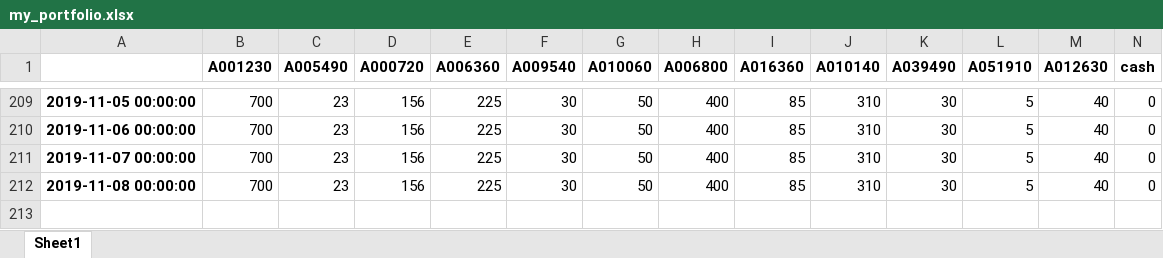
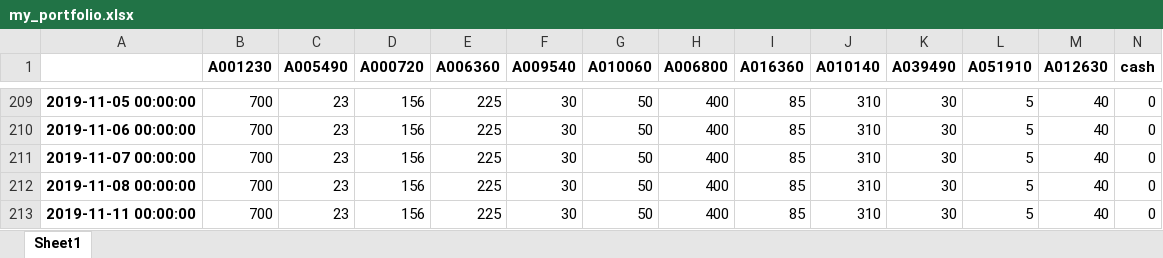
Before and after one commit to neosuperprogrammer/Quant, an Excel workbook: data/my_portfolio.xlsx, sheet Sheet1, drawn as a sheet; only a part is shown, gaps mark what is left out; values as stored, in another font and other column widths than the file's, no borders; the diff names each change by its address in the sheet, - before the commit and + after, or states it on an @@ line.

```diff
--- a/data/my_portfolio.xlsx (sheet Sheet1)
+++ b/data/my_portfolio.xlsx (sheet Sheet1)
+row 213: 2019-11-11 00:00:00 | 700 | 23 | 156 | 225 | 30 | 50 | 400 | 85 | 310 | 30 | 5 | 40 | 0
```
Also changed, not shown: data/my_portfolio_price.xlsx, 5 other files.
